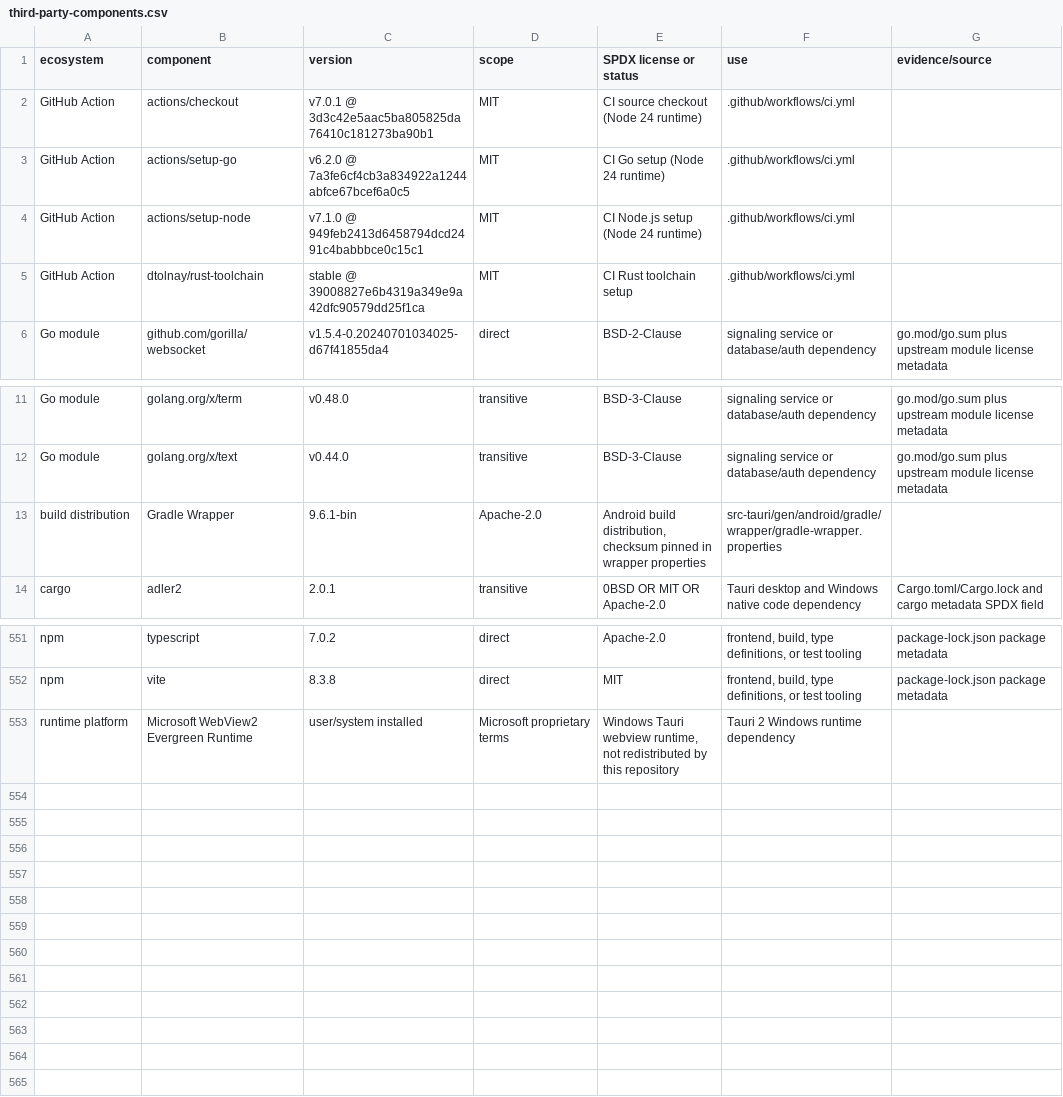
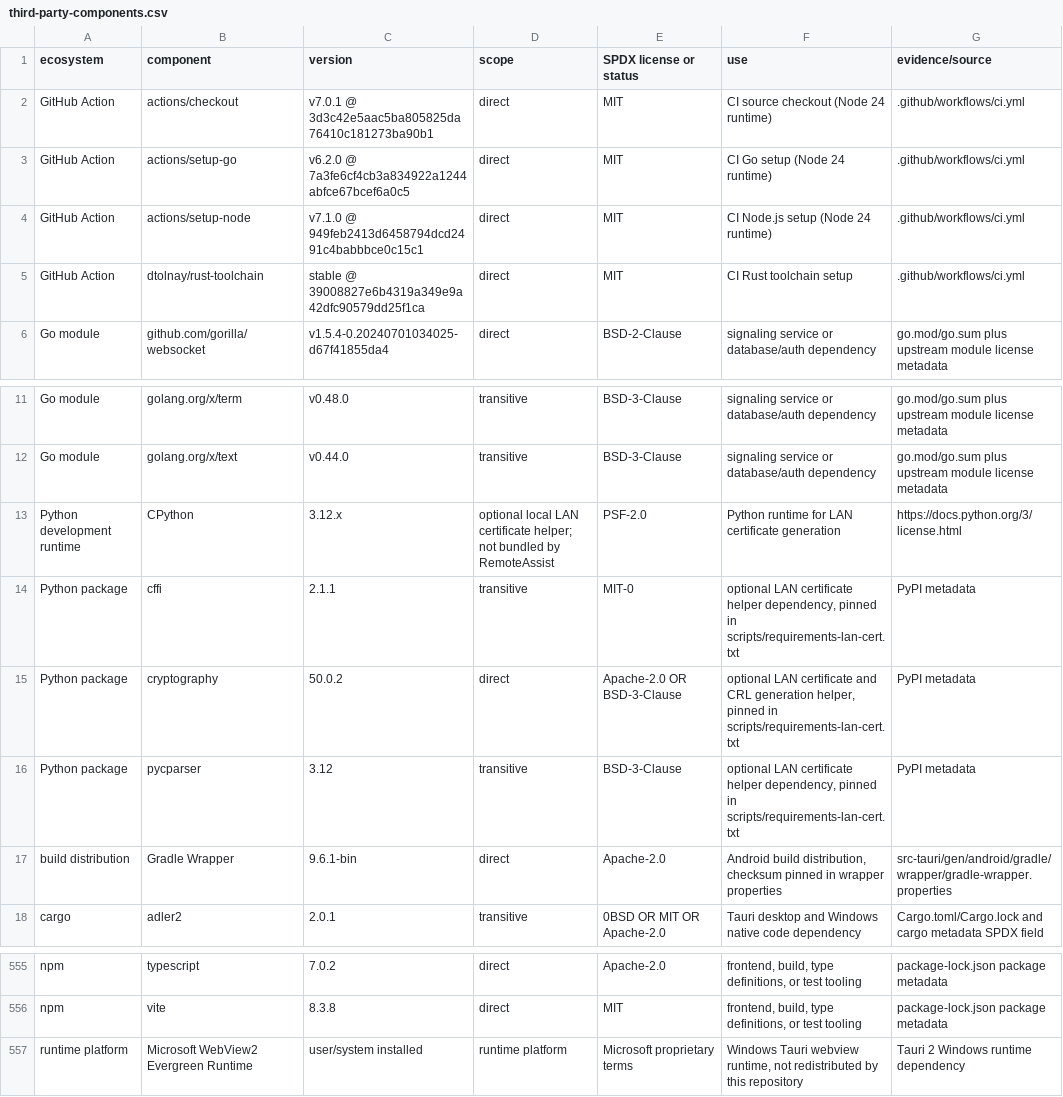
Before and after one commit to hajimi1214/RemoteAssist, a CSV file: docs/third-party-components.csv, drawn as a sheet; only a part is shown, gaps mark what is left out.

Commit message:
feat: add certificate-validated LAN signaling

```diff
--- a/docs/third-party-components.csv
+++ b/docs/third-party-components.csv
@@ -1,6 +1,6 @@
 "ecosystem","component","version","scope","SPDX license or status","use","evidence/source"
-"GitHub Action","actions/checkout","v7.0.1 @ 3d3c42e5aac5ba805825da76410c181273ba90b1","MIT","CI source checkout (Node 24 runtime)",".github/workflows/ci.yml",""
-"GitHub Action","actions/setup-go","v6.2.0 @ 7a3fe6cf4cb3a834922a1244abfce67bcef6a0c5","MIT","CI Go setup (Node 24 runtime)",".github/workflows/ci.yml",""
-"GitHub Action","actions/setup-node","v7.1.0 @ 949feb2413d6458794dcd2491c4babbbce0c15c1","MIT","CI Node.js setup (Node 24 runtime)",".github/workflows/ci.yml",""
-"GitHub Action","dtolnay/rust-toolchain","stable @ 39008827e6b4319a349e9a42dfc90579dd25f1ca","MIT","CI Rust toolchain setup",".github/workflows/ci.yml",""
+"GitHub Action","actions/checkout","v7.0.1 @ 3d3c42e5aac5ba805825da76410c181273ba90b1","direct","MIT","CI source checkout (Node 24 runtime)",".github/workflows/ci.yml"
+"GitHub Action","actions/setup-go","v6.2.0 @ 7a3fe6cf4cb3a834922a1244abfce67bcef6a0c5","direct","MIT","CI Go setup (Node 24 runtime)",".github/workflows/ci.yml"
+"GitHub Action","actions/setup-node","v7.1.0 @ 949feb2413d6458794dcd2491c4babbbce0c15c1","direct","MIT","CI Node.js setup (Node 24 runtime)",".github/workflows/ci.yml"
+"GitHub Action","dtolnay/rust-toolchain","stable @ 39008827e6b4319a349e9a42dfc90579dd25f1ca","direct","MIT","CI Rust toolchain setup",".github/workflows/ci.yml"
 "Go module","github.com/gorilla/websocket","v1.5.4-0.20240701034025-d67f41855da4","direct","BSD-2-Clause","signaling service or database/auth dependency","go.mod/go.sum plus upstream module license metadata"
@@ -12,3 +12,7 @@
 "Go module","golang.org/x/text","v0.44.0","transitive","BSD-3-Clause","signaling service or database/auth dependency","go.mod/go.sum plus upstream module license metadata"
-"build distribution","Gradle Wrapper","9.6.1-bin","Apache-2.0","Android build distribution, checksum pinned in wrapper properties","src-tauri/gen/android/gradle/wrapper/gradle-wrapper.properties",""
+"Python development runtime","CPython","3.12.x","optional local LAN certificate helper; not bundled by RemoteAssist","PSF-2.0","Python runtime for LAN certificate generation","https://docs.python.org/3/license.html"
+"Python package","cffi","2.1.1","transitive","MIT-0","optional LAN certificate helper dependency, pinned in scripts/requirements-lan-cert.txt","PyPI metadata"
+"Python package","cryptography","50.0.2","direct","Apache-2.0 OR BSD-3-Clause","optional LAN certificate and CRL generation helper, pinned in scripts/requirements-lan-cert.txt","PyPI metadata"
+"Python package","pycparser","3.12","transitive","BSD-3-Clause","optional LAN certificate helper dependency, pinned in scripts/requirements-lan-cert.txt","PyPI metadata"
+"build distribution","Gradle Wrapper","9.6.1-bin","direct","Apache-2.0","Android build distribution, checksum pinned in wrapper properties","src-tauri/gen/android/gradle/wrapper/gradle-wrapper.properties"
 "cargo","adler2","2.0.1","transitive","0BSD OR MIT OR Apache-2.0","Tauri desktop and Windows native code dependency","Cargo.toml/Cargo.lock and cargo metadata SPDX field"
@@ -552,2 +556,2 @@
 "npm","vite","8.3.8","direct","MIT","frontend, build, type definitions, or test tooling","package-lock.json package metadata"
-"runtime platform","Microsoft WebView2 Evergreen Runtime","user/system installed","Microsoft proprietary terms","Windows Tauri webview runtime, not redistributed by this repository","Tauri 2 Windows runtime dependency",""
+"runtime platform","Microsoft WebView2 Evergreen Runtime","user/system installed","runtime platform","Microsoft proprietary terms","Windows Tauri webview runtime, not redistributed by this repository","Tauri 2 Windows runtime dependency"
```
Also changed, not shown: 21 other files.
